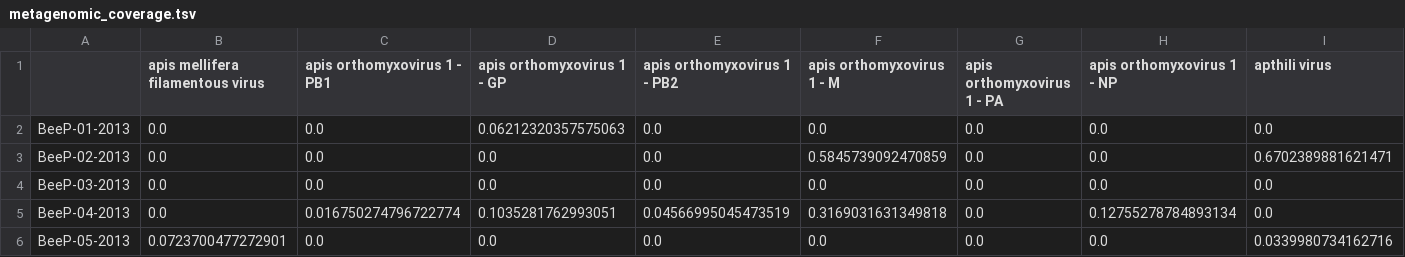
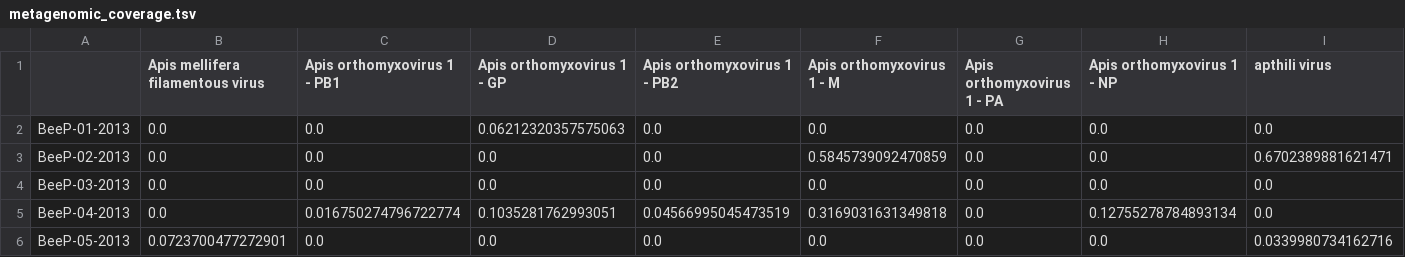
Before and after one commit to Matthijnssenslab/Beestat, a TSV file: data/metagenomic_coverage.tsv, drawn as a sheet; only a part is shown; the diff names each change by its address in the sheet, - before the commit and + after, or states it on an @@ line.

Commit message:
labels in cov

```diff
--- a/data/metagenomic_coverage.tsv
+++ b/data/metagenomic_coverage.tsv
-B1: apis mellifera filamentous virus
+B1: Apis mellifera filamentous virus
-C1: apis orthomyxovirus 1 - PB1
+C1: Apis orthomyxovirus 1 - PB1
-D1: apis orthomyxovirus 1 - GP
+D1: Apis orthomyxovirus 1 - GP
-E1: apis orthomyxovirus 1 - PB2
+E1: Apis orthomyxovirus 1 - PB2
-F1: apis orthomyxovirus 1 - M
+F1: Apis orthomyxovirus 1 - M
-G1: apis orthomyxovirus 1 - PA
+G1: Apis orthomyxovirus 1 - PA
-H1: apis orthomyxovirus 1 - NP
+H1: Apis orthomyxovirus 1 - NP
```
